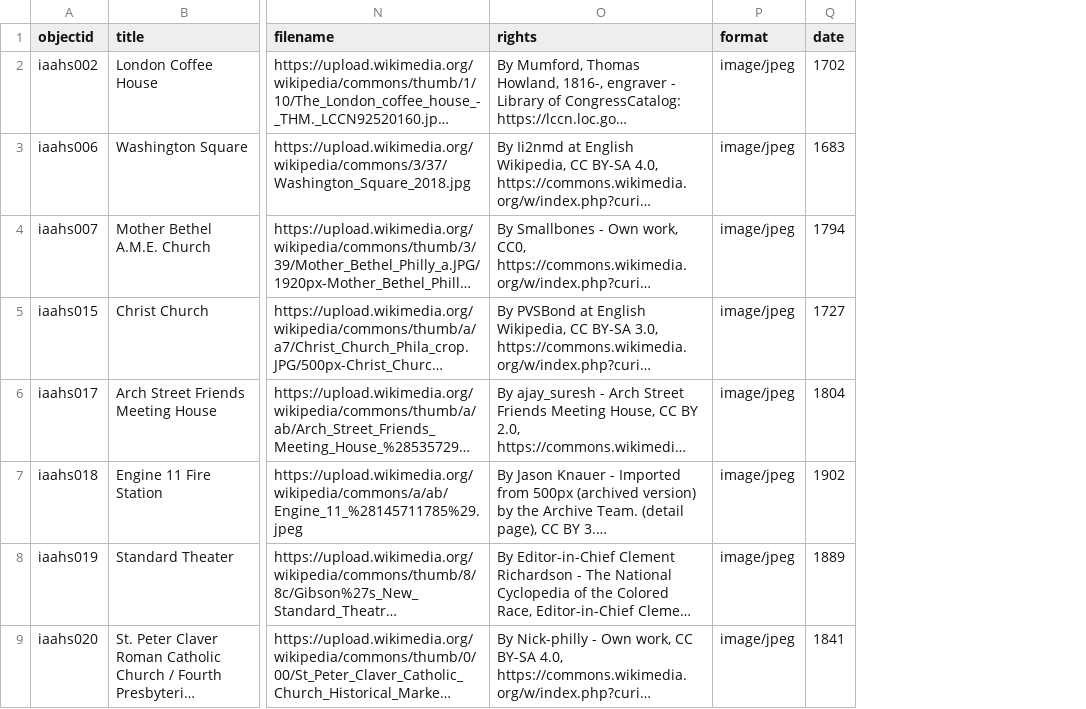
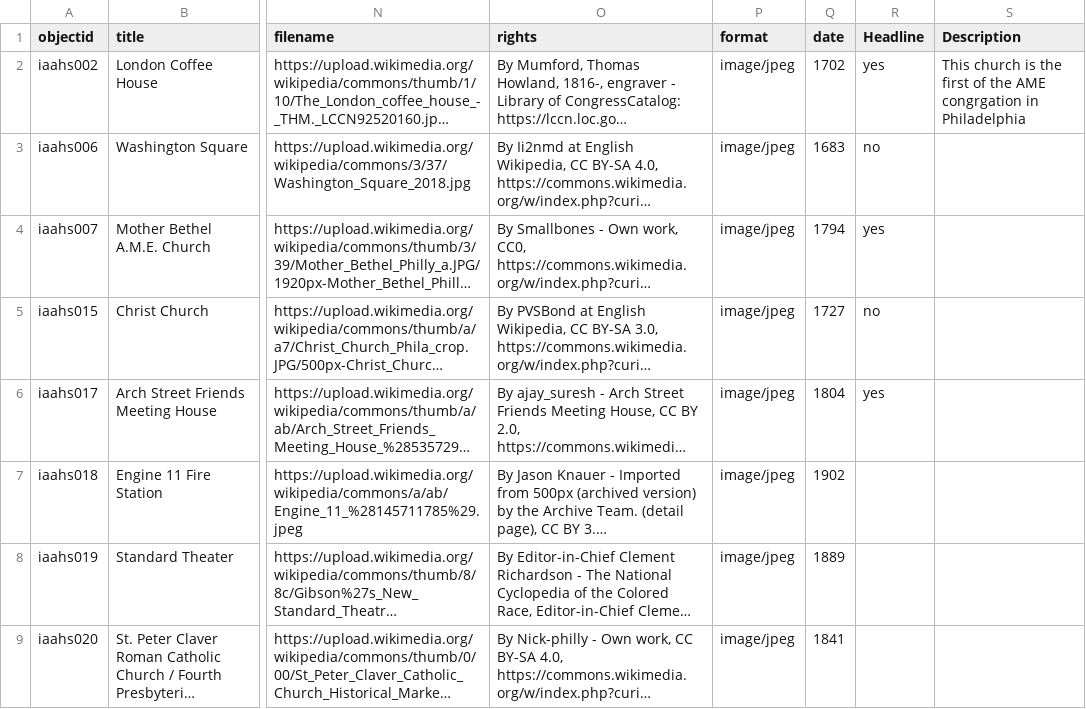
Before and after one commit to TanGardner/Dream-Lab-Repository, a CSV file: _data/dreamlab2024.csv, drawn as a sheet; only a part is shown, gaps mark what is left out; long unchanged cells end in …; the diff names each change by its address in the sheet, - before the commit and + after, or states it on an @@ line.

Commit message:
Update dreamlab2024.csv

```diff
--- a/_data/dreamlab2024.csv
+++ b/_data/dreamlab2024.csv
+column R (Headline), rows 2-6: yes | no | yes | no | yes
+column S (Description), row 2: This church is the first of the AME congrgation in Philadelphia
```
